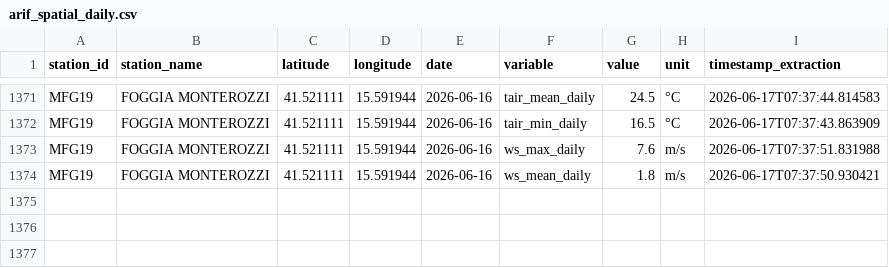
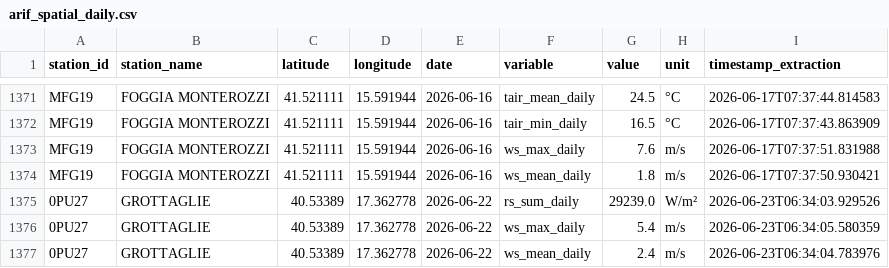
Before and after one commit to lorenzocigarra/arif_hourly, a CSV file: data/arif/arif_spatial_daily.csv, drawn as a sheet; only a part is shown, gaps mark what is left out; the diff names each change by its address in the sheet, - before the commit and + after, or states it on an @@ line.

```diff
--- a/data/arif/arif_spatial_daily.csv
+++ b/data/arif/arif_spatial_daily.csv
+row 1375: 0PU27 | GROTTAGLIE | 40.53389 | 17.362778 | 2026-06-22 | rs_sum_daily | 29239.0 | W/m² | 2026-06-23T06:34:03.929526
+row 1376: 0PU27 | GROTTAGLIE | 40.53389 | 17.362778 | 2026-06-22 | ws_max_daily | 5.4 | m/s | 2026-06-23T06:34:05.580359
+row 1377: 0PU27 | GROTTAGLIE | 40.53389 | 17.362778 | 2026-06-22 | ws_mean_daily | 2.4 | m/s | 2026-06-23T06:34:04.783976
```
Also changed, not shown: 3 other files.
